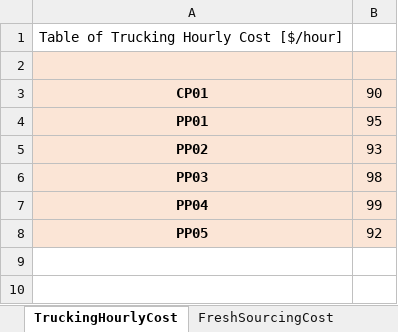
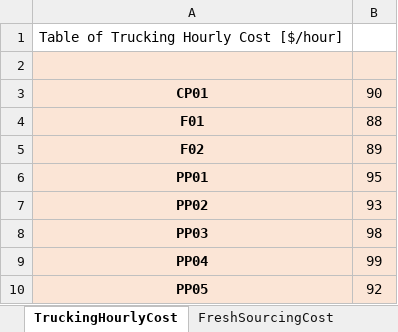
Before and after one commit to project-pareto/project-pareto, an Excel workbook: pareto/case_studies/EXAMPLE_INPUT_DATA_FILE_generic_operational_model.xlsx, sheet TruckingHourlyCost, drawn as a sheet; values as stored, in another font and other column widths than the file's, no borders; the diff names each change by its address in the sheet, - before the commit and + after, or states it on an @@ line.

Commit message:
freshwater trucking consideration

```diff
--- a/pareto/case_studies/EXAMPLE_INPUT_DATA_FILE_generic_operational_model.xlsx (sheet TruckingHourlyCost)
+++ b/pareto/case_studies/EXAMPLE_INPUT_DATA_FILE_generic_operational_model.xlsx (sheet TruckingHourlyCost)
+row 4: F01 | 88
+row 5: F02 | 89
```
Also changed, not shown: sheet DriveTimes, sheet FreshSourcingCost, other sheet tabs, 2 other files.
